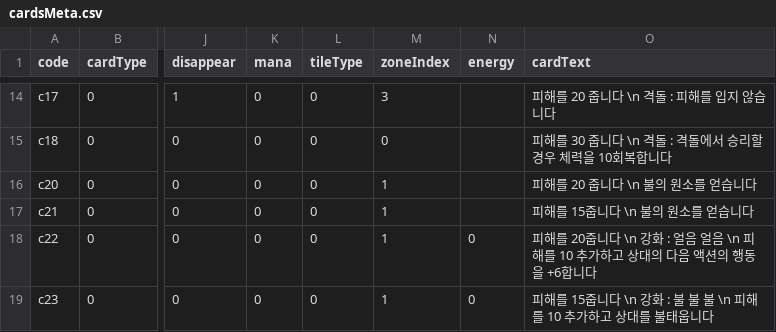
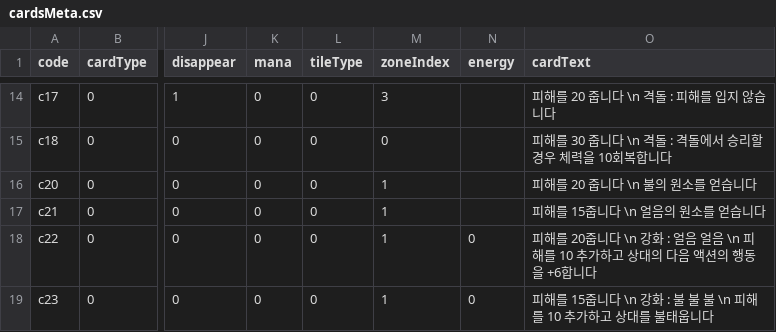
Before and after one commit to roofhoonfire/AlishaUncha2ned, a CSV file: Assets/Resources/cardsMeta.csv, drawn as a sheet; only a part is shown, gaps mark what is left out; the diff names each change by its address in the sheet, - before the commit and + after, or states it on an @@ line.

```diff
--- a/Assets/Resources/cardsMeta.csv
+++ b/Assets/Resources/cardsMeta.csv
-O17 (cardText): 피해를 15줍니다 \n 불의 원소를 얻습니다
+O17 (cardText): 피해를 15줍니다 \n 얼음의 원소를 얻습니다
```
Also changed, not shown: 14 other files.
